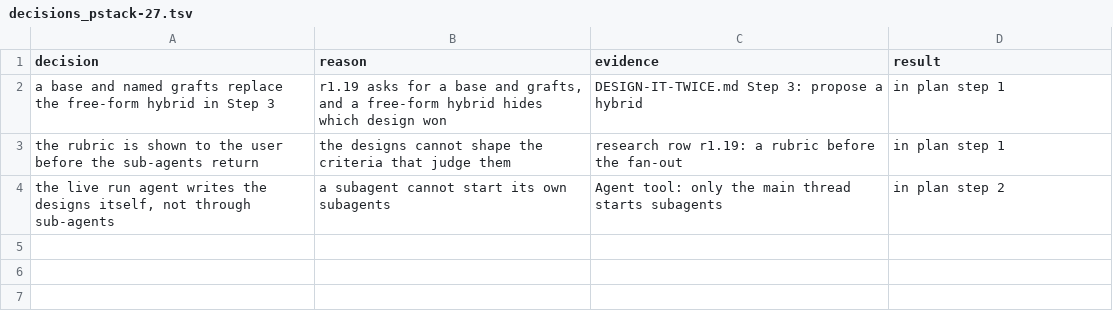
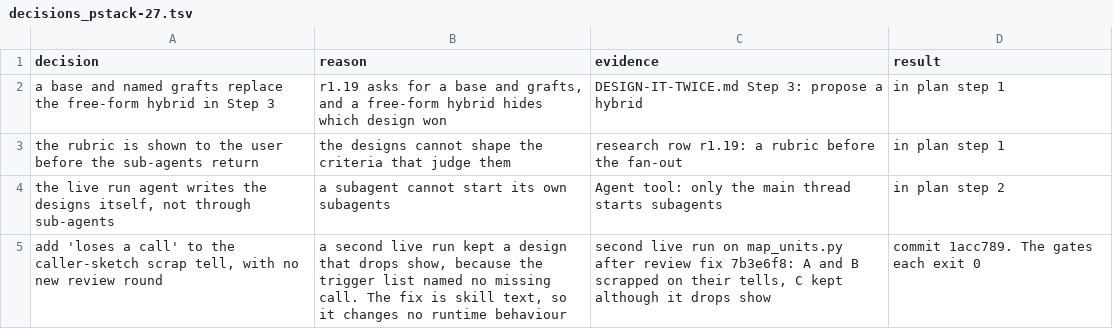
Before and after one commit to xxKeefer/skills, a TSV file: .ai/decisions_pstack-27.tsv, drawn as a sheet.

Commit message:
docs(ai): record the review and the second live run

```diff
--- a/.ai/decisions_pstack-27.tsv
+++ b/.ai/decisions_pstack-27.tsv
@@ -4 +4,2 @@ the rubric is shown to the user before the sub-agents return	the designs cannot
 the live run agent writes the designs itself, not through sub-agents	a subagent cannot start its own subagents	Agent tool: only the main thread starts subagents	in plan step 2
+add 'loses a call' to the caller-sketch scrap tell, with no new review round	a second live run kept a design that drops show, because the trigger list named no missing call. The fix is skill text, so it changes no runtime behaviour	second live run on map_units.py after review fix 7b3e6f8: A and B scrapped on their tells, C kept although it drops show	commit 1acc789. The gates each exit 0
```
Also changed, not shown: 1 other file.
